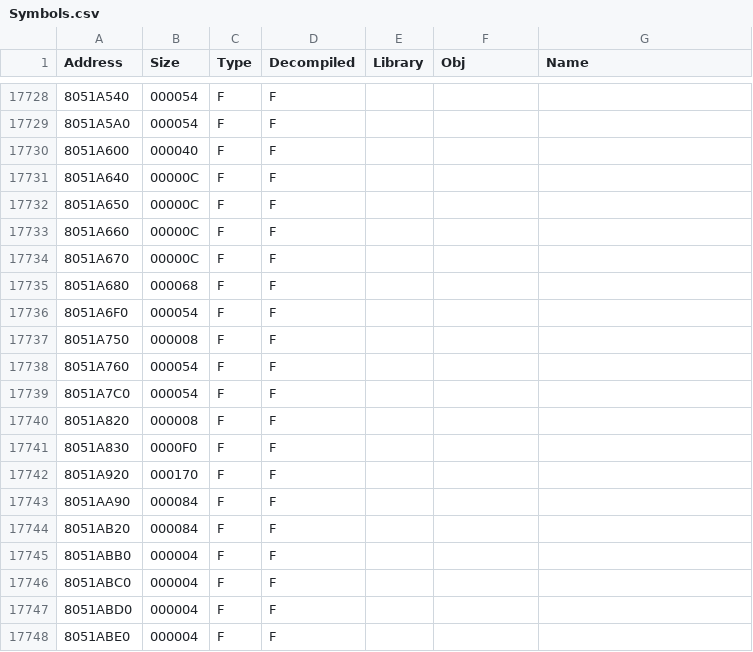
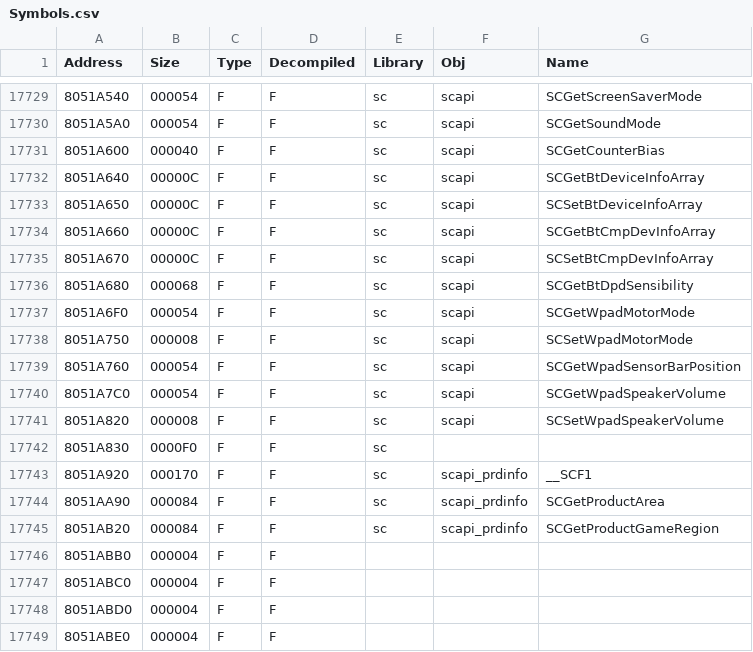
Before and after one commit to Wexos/DKCR-Decompilation, a CSV file: Symbols/v1.1/USA/Symbols.csv, drawn as a sheet; only a part is shown, gaps mark what is left out; the diff covers the shown part only.

```diff
--- a/Symbols/v1.1/USA/Symbols.csv
+++ b/Symbols/v1.1/USA/Symbols.csv
@@ -17728,18 +17729,18 @@ Address,Size,Type,Decompiled,Library,Obj,Name
-8051A540,000054,F,F,,,
-8051A5A0,000054,F,F,,,
-8051A600,000040,F,F,,,
-8051A640,00000C,F,F,,,
-8051A650,00000C,F,F,,,
-8051A660,00000C,F,F,,,
-8051A670,00000C,F,F,,,
-8051A680,000068,F,F,,,
-8051A6F0,000054,F,F,,,
-8051A750,000008,F,F,,,
-8051A760,000054,F,F,,,
-8051A7C0,000054,F,F,,,
-8051A820,000008,F,F,,,
-8051A830,0000F0,F,F,,,
-8051A920,000170,F,F,,,
-8051AA90,000084,F,F,,,
-8051AB20,000084,F,F,,,
+8051A540,000054,F,F,sc,scapi,SCGetScreenSaverMode
+8051A5A0,000054,F,F,sc,scapi,SCGetSoundMode
+8051A600,000040,F,F,sc,scapi,SCGetCounterBias
+8051A640,00000C,F,F,sc,scapi,SCGetBtDeviceInfoArray
+8051A650,00000C,F,F,sc,scapi,SCSetBtDeviceInfoArray
+8051A660,00000C,F,F,sc,scapi,SCGetBtCmpDevInfoArray
+8051A670,00000C,F,F,sc,scapi,SCSetBtCmpDevInfoArray
+8051A680,000068,F,F,sc,scapi,SCGetBtDpdSensibility
+8051A6F0,000054,F,F,sc,scapi,SCGetWpadMotorMode
+8051A750,000008,F,F,sc,scapi,SCSetWpadMotorMode
+8051A760,000054,F,F,sc,scapi,SCGetWpadSensorBarPosition
+8051A7C0,000054,F,F,sc,scapi,SCGetWpadSpeakerVolume
+8051A820,000008,F,F,sc,scapi,SCSetWpadSpeakerVolume
+8051A830,0000F0,F,F,sc,,
+8051A920,000170,F,F,sc,scapi_prdinfo,__SCF1
+8051AA90,000084,F,F,sc,scapi_prdinfo,SCGetProductArea
+8051AB20,000084,F,F,sc,scapi_prdinfo,SCGetProductGameRegion
 8051ABB0,000004,F,F,,,
```
Also changed, not shown: 1 added row and 78 edited cells elsewhere in this file.
